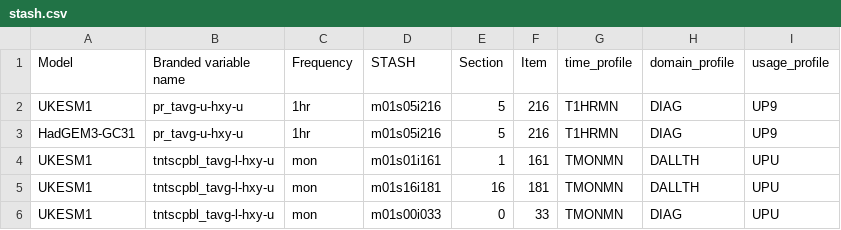
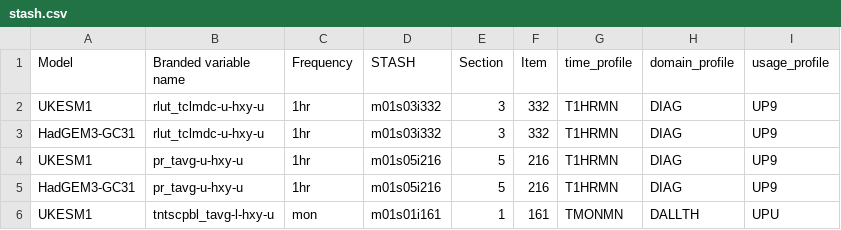
Before and after one commit to mo-gill/CDDS-CMIP7-mappings, a CSV file: data/stash.csv, drawn as a sheet; only a part is shown; the shorter side is filled out with more unchanged rows; the diff names each change by its address in the sheet, - before the commit and + after, or states it on an @@ line.

```diff
--- a/data/stash.csv
+++ b/data/stash.csv
+row 2: UKESM1 | rlut_tclmdc-u-hxy-u | 1hr | m01s03i332 | 3 | 332 | T1HRMN | DIAG | UP9
+row 3: HadGEM3-GC31 | rlut_tclmdc-u-hxy-u | 1hr | m01s03i332 | 3 | 332 | T1HRMN | DIAG | UP9
```
Also changed, not shown: data/mappings.csv, 1 other file.
